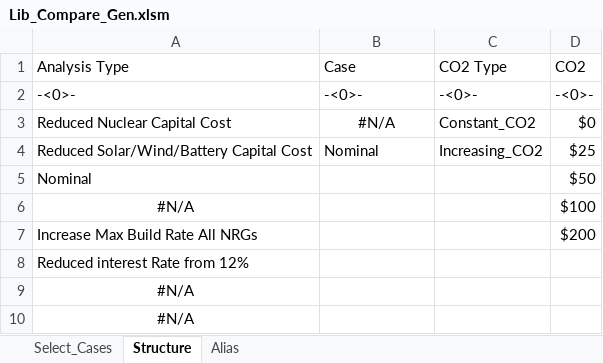
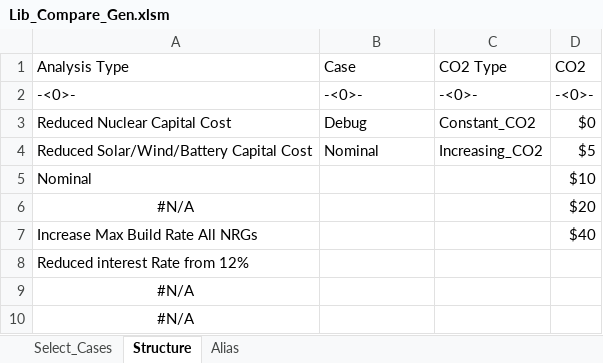
Before and after one commit to cliffgold/Optimize, an Excel workbook: Macro/Lib_Compare_Gen.xlsm, sheet Structure, drawn as a sheet; values as stored, in another font and other column widths than the file's, no borders; the diff names each change by its address in the sheet, - before the commit and + after, or states it on an @@ line.

```diff
--- a/Macro/Lib_Compare_Gen.xlsm (sheet Structure)
+++ b/Macro/Lib_Compare_Gen.xlsm (sheet Structure)
-B3 (Case): #N/A
+B3 (Case): Debug
-B3 alignment: center
+B3 alignment: left
-D4 (CO2): $25
+D4 (CO2): $5
-D5 (CO2): $50
+D5 (CO2): $10
-D6 (CO2): $100
+D6 (CO2): $20
-D7 (CO2): $200
+D7 (CO2): $40
```
Also changed, not shown: sheet Select_Cases, sheet Alias, Macro/Lib_Gen.xlsm, 1 other file.
